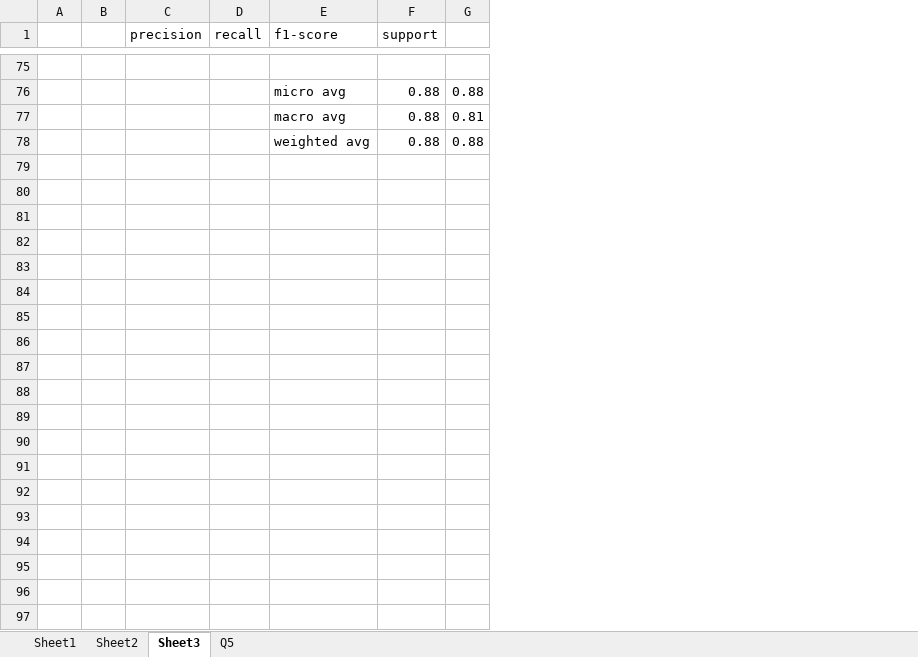
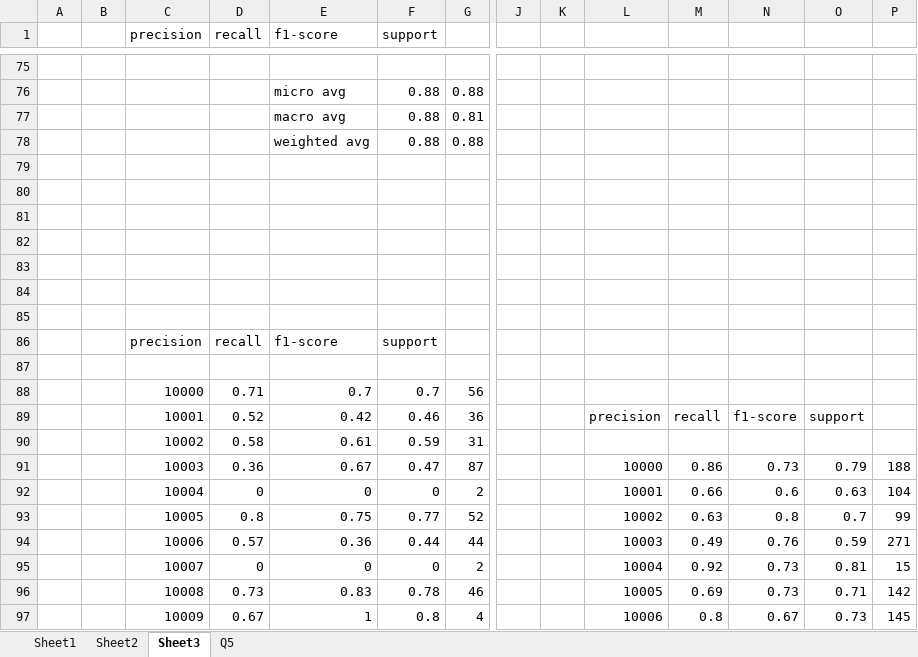
Before and after one commit to thekana/cs9414-opinion-mining, an Excel workbook: data_dump.xlsx, sheet Sheet3, drawn as a sheet; only a part is shown, gaps mark what is left out; values as stored, in another font and other column widths than the file's, no borders; rows hold the shown columns only; the diff covers the shown part only; the diff names each change by its address in the sheet, - before the commit and + after, or states it on an @@ line.

```diff
--- a/data_dump.xlsx (sheet Sheet3)
+++ b/data_dump.xlsx (sheet Sheet3)
+column J, empty
+column K, empty
+column L, empty
+column M, empty
+column N, empty
+column O, empty
+column P, empty
+row 79: (empty)
+row 80: (empty)
+row 81: (empty)
+row 82: (empty)
+row 83: (empty)
+row 84: (empty)
+row 85: (empty)
+row 86:  |  | precision | recall | f1-score | support
+row 87: (empty)
+row 88:  |  | 10000 | 0.71 | 0.7 | 0.7 | 56
+row 89:  |  | 10001 | 0.52 | 0.42 | 0.46 | 36 |  |  | precision | recall | f1-score | support
+row 90:  |  | 10002 | 0.58 | 0.61 | 0.59 | 31
+row 91:  |  | 10003 | 0.36 | 0.67 | 0.47 | 87 |  |  | 10000 | 0.86 | 0.73 | 0.79 | 188
+row 92:  |  | 10004 | 0 | 0 | 0 | 2 |  |  | 10001 | 0.66 | 0.6 | 0.63 | 104
+row 93:  |  | 10005 | 0.8 | 0.75 | 0.77 | 52 |  |  | 10002 | 0.63 | 0.8 | 0.7 | 99
+row 94:  |  | 10006 | 0.57 | 0.36 | 0.44 | 44 |  |  | 10003 | 0.49 | 0.76 | 0.59 | 271
+row 95:  |  | 10007 | 0 | 0 | 0 | 2 |  |  | 10004 | 0.92 | 0.73 | 0.81 | 15
+row 96:  |  | 10008 | 0.73 | 0.83 | 0.78 | 46 |  |  | 10005 | 0.69 | 0.73 | 0.71 | 142
+row 97:  |  | 10009 | 0.67 | 1 | 0.8 | 4 |  |  | 10006 | 0.8 | 0.67 | 0.73 | 145
```
Also changed, not shown: 17 added rows elsewhere in this sheet, sheet Sheet2, 10 other files.
